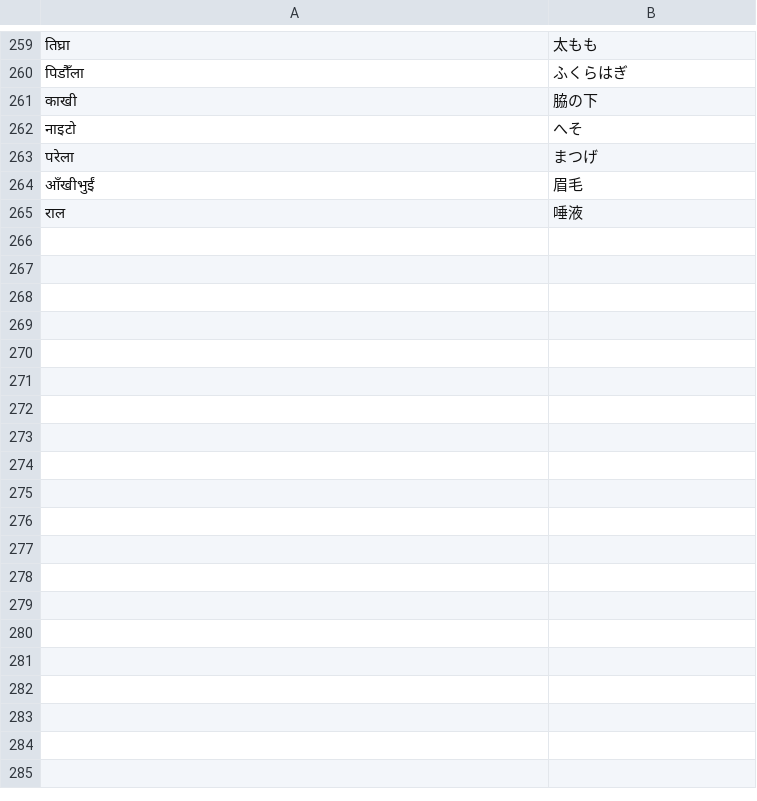
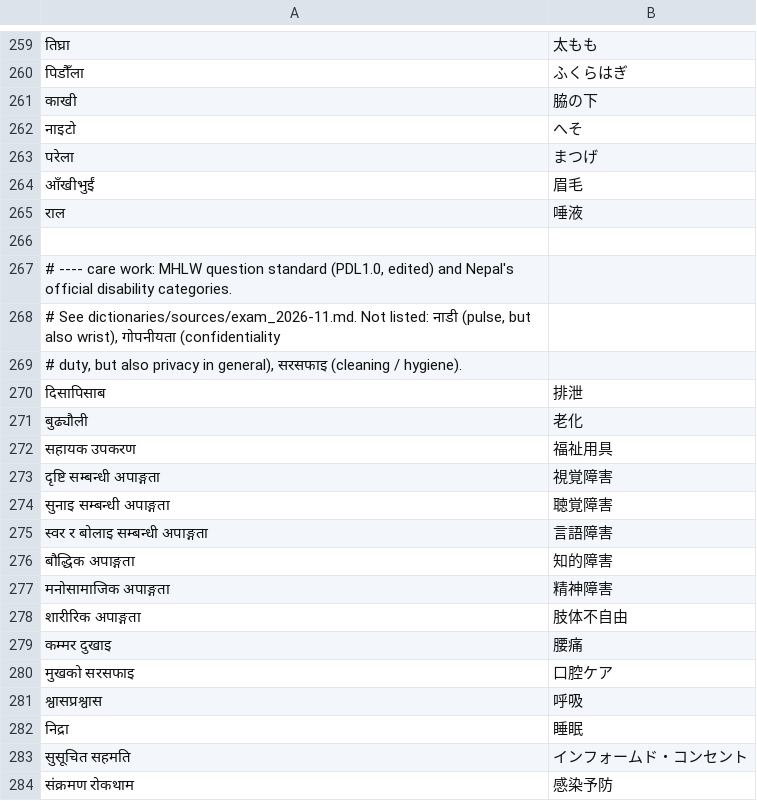
Before and after one commit to ichirocc/MagiTranslator, a TSV file: dictionaries/ne_ja_terms.tsv, drawn as a sheet; only a part is shown, gaps mark what is left out; the diff names each change by its address in the sheet, - before the commit and + after, or states it on an @@ line.

```diff
--- a/dictionaries/ne_ja_terms.tsv
+++ b/dictionaries/ne_ja_terms.tsv
+row 266: (empty)
+row 267: # ---- care work: MHLW question standard (PDL1.0, edited) and Nepal's official disability categories.
+row 268: # See dictionaries/sources/exam_2026-11.md. Not listed: नाडी (pulse, but also wrist), गोपनीयता (confidentiality
+row 269: # duty, but also privacy in general), सरसफाइ (cleaning / hygiene).
+row 270: दिसापिसाब | 排泄
+row 271: बुढ्यौली | 老化
+row 272: सहायक उपकरण | 福祉用具
+row 273: दृष्टि सम्बन्धी अपाङ्गता | 視覚障害
+row 274: सुनाइ सम्बन्धी अपाङ्गता | 聴覚障害
+row 275: स्वर र बोलाइ सम्बन्धी अपाङ्गता | 言語障害
+row 276: बौद्धिक अपाङ्गता | 知的障害
+row 277: मनोसामाजिक अपाङ्गता | 精神障害
+row 278: शारीरिक अपाङ्गता | 肢体不自由
+row 279: कम्मर दुखाइ | 腰痛
+row 280: मुखको सरसफाइ | 口腔ケア
+row 281: श्वासप्रश्वास | 呼吸
+row 282: निद्रा | 睡眠
+row 283: सुसूचित सहमति | インフォームド・コンセント
+row 284: संक्रमण रोकथाम | 感染予防
```
Also changed, not shown: dictionaries/ja_ne_terms.tsv, dictionaries/review/care_candidates.tsv, 3 other files.
